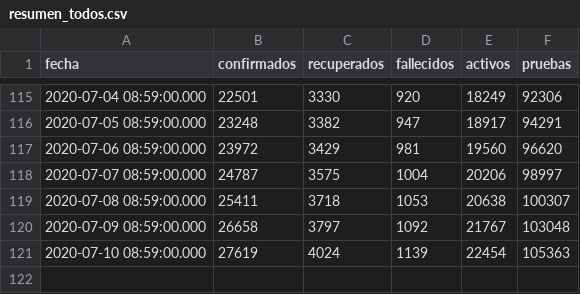
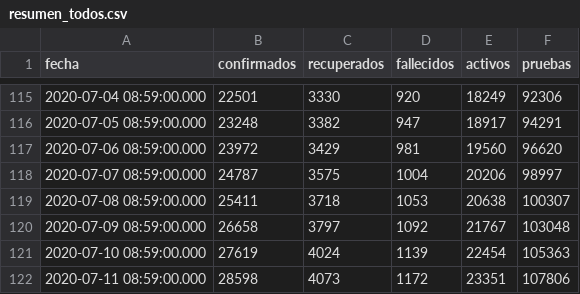
Before and after one commit to ncovgt2020/ncovgt2020, a CSV file: data/resumen_todos.csv, drawn as a sheet; only a part is shown, gaps mark what is left out.

```diff
--- a/data/resumen_todos.csv
+++ b/data/resumen_todos.csv
@@ -121 +121,2 @@ fecha,confirmados,recuperados,fallecidos,activos,pruebas
 2020-07-10 08:59:00.000,27619,4024,1139,22454,105363
+2020-07-11 08:59:00.000,28598,4073,1172,23351,107806
```
Also changed, not shown: data/confirmados_region.csv, data/pruebas_original.csv, 6 other files.
